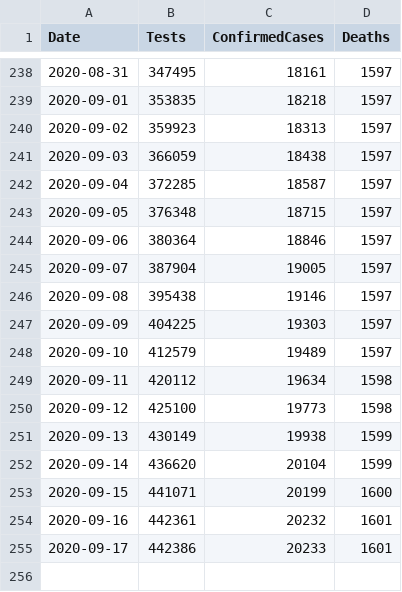
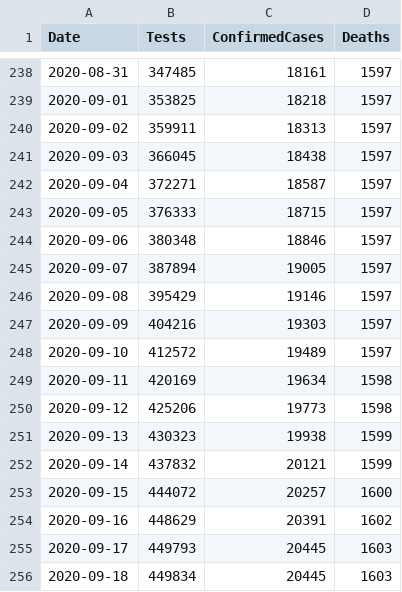
Before and after one commit to geeogi/covid-19-uk-data, a CSV file: data/covid-19-totals-wales.csv, drawn as a sheet; only a part is shown, gaps mark what is left out; the diff covers the shown part only.

```diff
--- a/data/covid-19-totals-wales.csv
+++ b/data/covid-19-totals-wales.csv
@@ -238,18 +238,19 @@ Date,Tests,ConfirmedCases,Deaths
-2020-08-31,347495,18161,1597
-2020-09-01,353835,18218,1597
-2020-09-02,359923,18313,1597
-2020-09-03,366059,18438,1597
-2020-09-04,372285,18587,1597
-2020-09-05,376348,18715,1597
-2020-09-06,380364,18846,1597
-2020-09-07,387904,19005,1597
-2020-09-08,395438,19146,1597
-2020-09-09,404225,19303,1597
-2020-09-10,412579,19489,1597
-2020-09-11,420112,19634,1598
-2020-09-12,425100,19773,1598
-2020-09-13,430149,19938,1599
-2020-09-14,436620,20104,1599
-2020-09-15,441071,20199,1600
-2020-09-16,442361,20232,1601
-2020-09-17,442386,20233,1601
+2020-08-31,347485,18161,1597
+2020-09-01,353825,18218,1597
+2020-09-02,359911,18313,1597
+2020-09-03,366045,18438,1597
+2020-09-04,372271,18587,1597
+2020-09-05,376333,18715,1597
+2020-09-06,380348,18846,1597
+2020-09-07,387894,19005,1597
+2020-09-08,395429,19146,1597
+2020-09-09,404216,19303,1597
+2020-09-10,412572,19489,1597
+2020-09-11,420169,19634,1598
+2020-09-12,425206,19773,1598
+2020-09-13,430323,19938,1599
+2020-09-14,437832,20121,1599
+2020-09-15,444072,20257,1600
+2020-09-16,448629,20391,1602
+2020-09-17,449793,20445,1603
+2020-09-18,449834,20445,1603
```
Also changed, not shown: 27 edited cells elsewhere in this file, data/covid-19-indicators-uk.csv, 2 other files.
